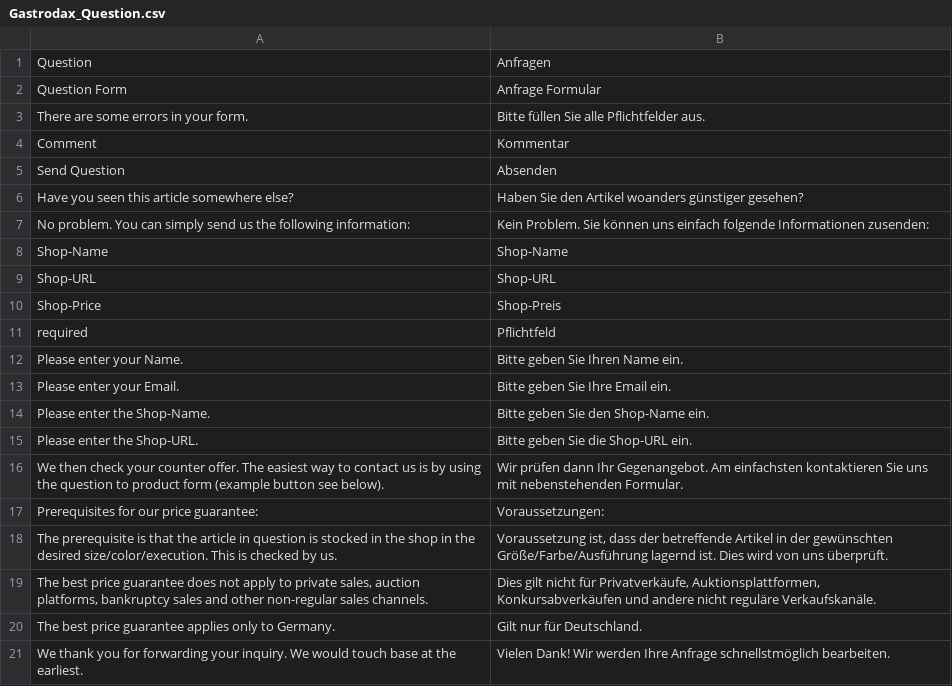
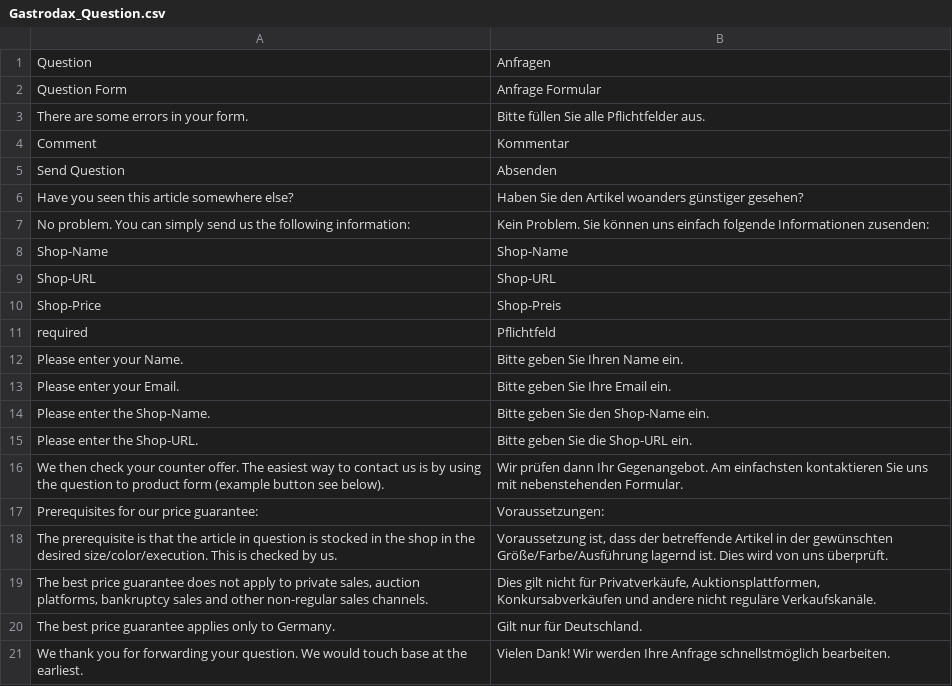
Before and after one commit to sickdaflip/magento_question, a CSV file: app/locale/de_DE/Gastrodax_Question.csv, drawn as a sheet.

```diff
--- a/app/locale/de_DE/Gastrodax_Question.csv
+++ b/app/locale/de_DE/Gastrodax_Question.csv
@@ -20,2 +20,2 @@
 "The best price guarantee applies only to Germany.", "Gilt nur für Deutschland."
-"We thank you for forwarding your inquiry. We would touch base at the earliest.", "Vielen Dank! Wir werden Ihre Anfrage schnellstmöglich bearbeiten."
+"We thank you for forwarding your question. We would touch base at the earliest.", "Vielen Dank! Wir werden Ihre Anfrage schnellstmöglich bearbeiten."
```
Also changed, not shown: 4 other files.
